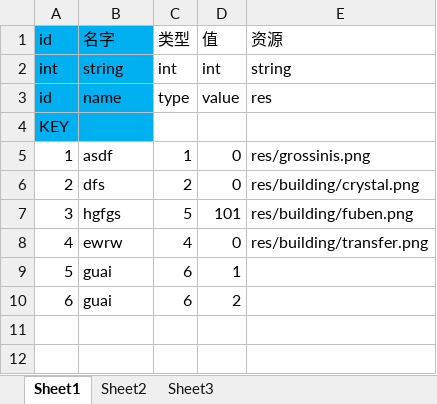
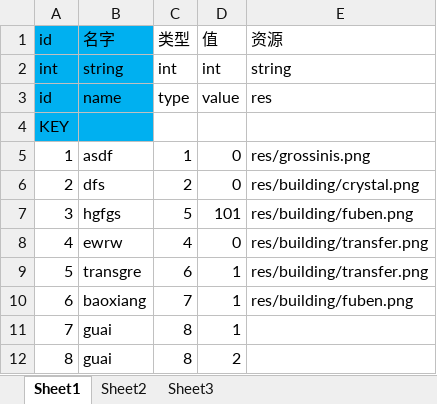
Before and after one commit to xubingyue/Tools, an Excel workbook: DataGenerator/excel/object.xlsx, sheet Sheet1, drawn as a sheet; values as stored, in another font and other column widths than the file's, no borders; addresses are those after the commit; the diff names each change by its address in the sheet, - before the commit and + after, or states it on an @@ line.

Commit message:
增加新的obj类型

```diff
--- a/DataGenerator/excel/object.xlsx (sheet Sheet1)
+++ b/DataGenerator/excel/object.xlsx (sheet Sheet1)
+row 9: 5 | transgre | 6 | 1 | res/building/transfer.png
+row 10: 6 | baoxiang | 7 | 1 | res/building/fuben.png
@@ column A (id) renumbered from row 11 down @@
-C11:C12 (类型): 6
+C11:C12 (类型): 8
```
